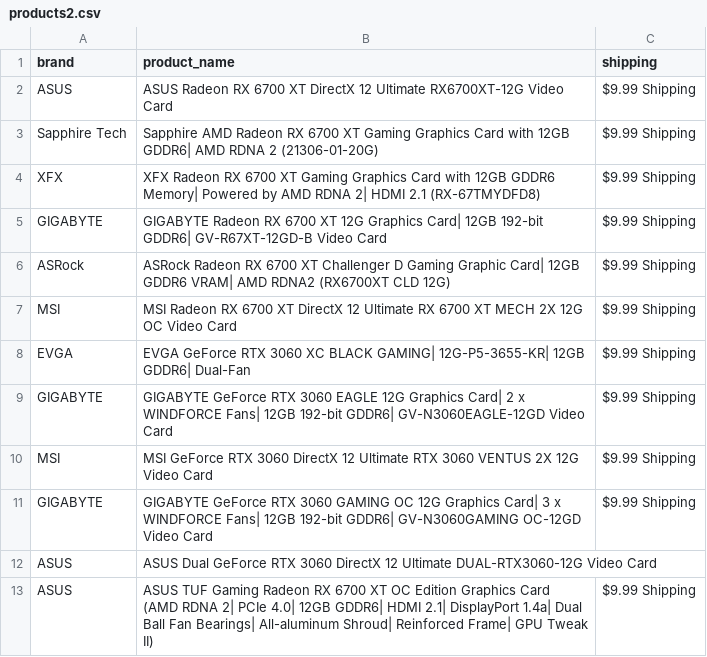
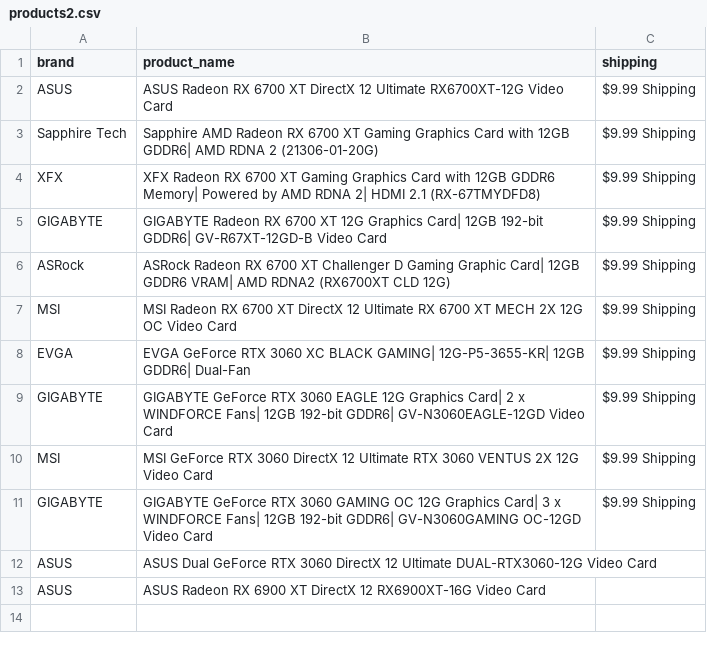
Before and after one commit to edwsqa/Crawler, a CSV file: files/products2.csv, drawn as a sheet.

```diff
--- a/files/products2.csv
+++ b/files/products2.csv
@@ -12,2 +12,2 @@ GIGABYTE,GIGABYTE GeForce RTX 3060 GAMING OC 12G Graphics Card| 3 x WINDFORCE Fa
 ASUS,ASUS Dual GeForce RTX 3060 DirectX 12 Ultimate DUAL-RTX3060-12G Video Card,
-ASUS,ASUS TUF Gaming Radeon RX 6700 XT OC Edition Graphics Card (AMD RDNA 2| PCIe 4.0| 12GB GDDR6| HDMI 2.1| DisplayPort 1.4a| Dual Ball Fan Bearings| All-aluminum Shroud| Reinforced Frame| GPU Tweak II),$9.99 Shipping
+ASUS,ASUS Radeon RX 6900 XT DirectX 12 RX6900XT-16G Video Card,
```
Also changed, not shown: 1 other file.
